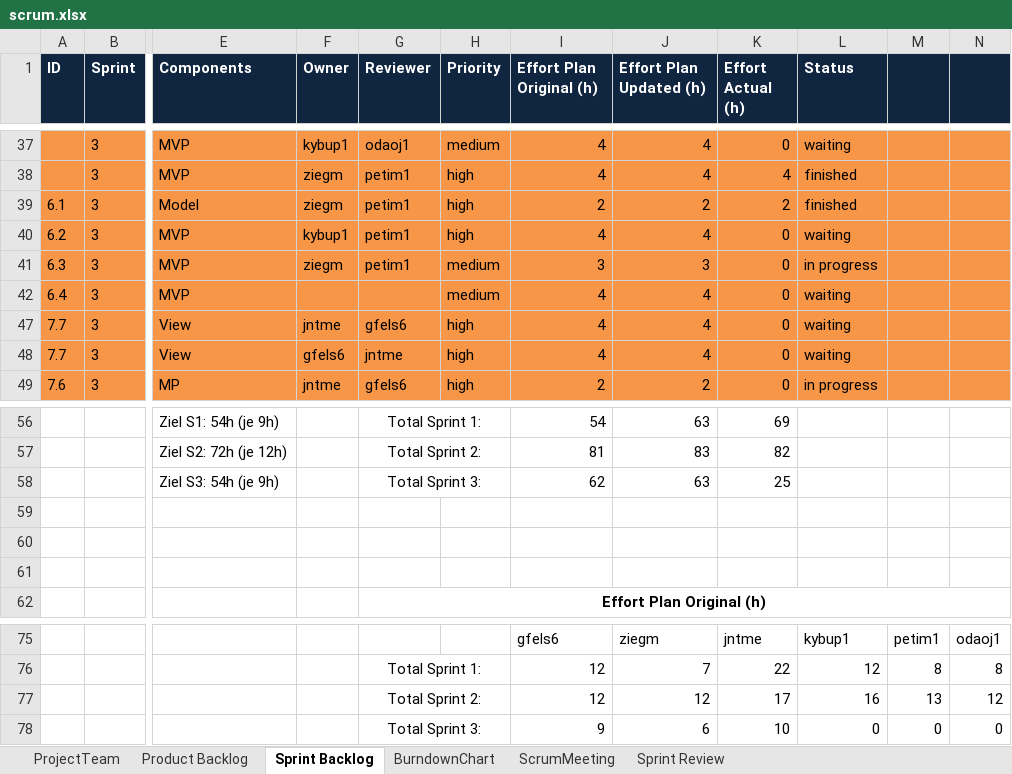
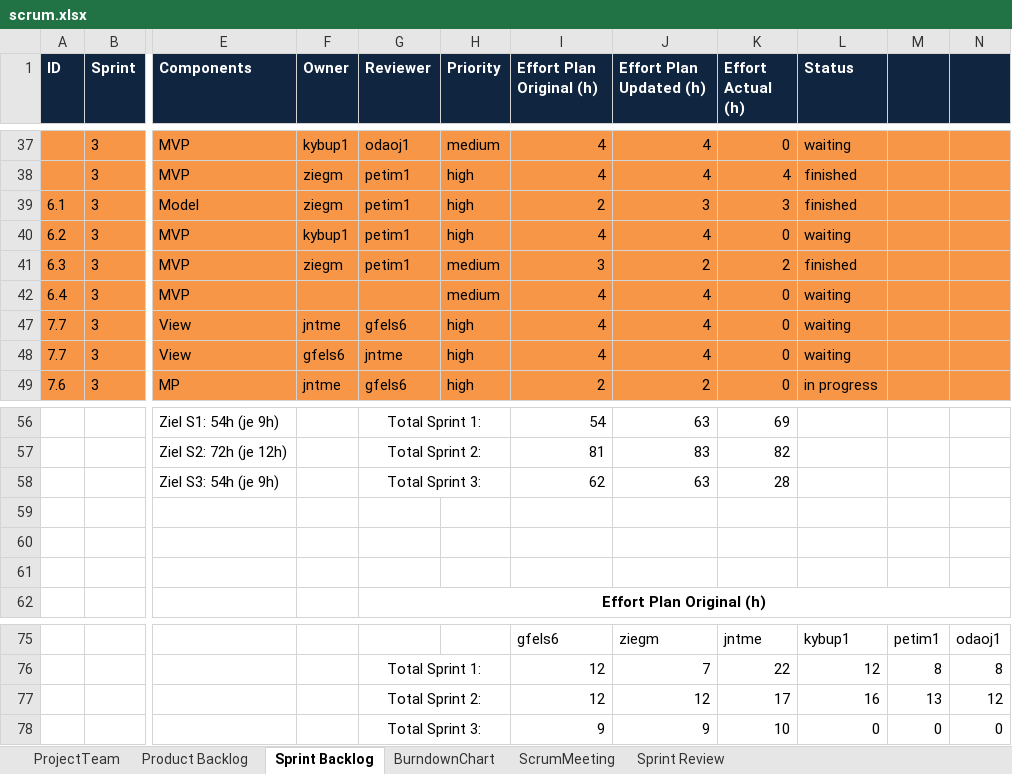
Before and after one commit to jntme/ch.bfh.btx8081.w2017.blue, an Excel workbook: doc/04-ScrumSetup/scrum.xlsx, sheet Sprint Backlog, drawn as a sheet; only a part is shown, gaps mark what is left out; values as stored, in another font and other column widths than the file's, no borders; the diff names each change by its address in the sheet, - before the commit and + after, or states it on an @@ line.

Commit message:
update scrum.xlsx

```diff
--- a/doc/04-ScrumSetup/scrum.xlsx (sheet Sprint Backlog)
+++ b/doc/04-ScrumSetup/scrum.xlsx (sheet Sprint Backlog)
-J39 (Effort Plan Updated (h)): 2
+J39 (Effort Plan Updated (h)): 3
-K39 (Effort Actual (h)): 2
+K39 (Effort Actual (h)): 3
-J41 (Effort Plan Updated (h)): 3
+J41 (Effort Plan Updated (h)): 2
-K41 (Effort Actual (h)): 0
+K41 (Effort Actual (h)): 2
-L41 (Status): in progress
+L41 (Status): finished
-K58 (Effort Actual (h)): 25
+K58 (Effort Actual (h)): 28
-J78 (Effort Plan Updated (h)): 6
+J78 (Effort Plan Updated (h)): 9
```
